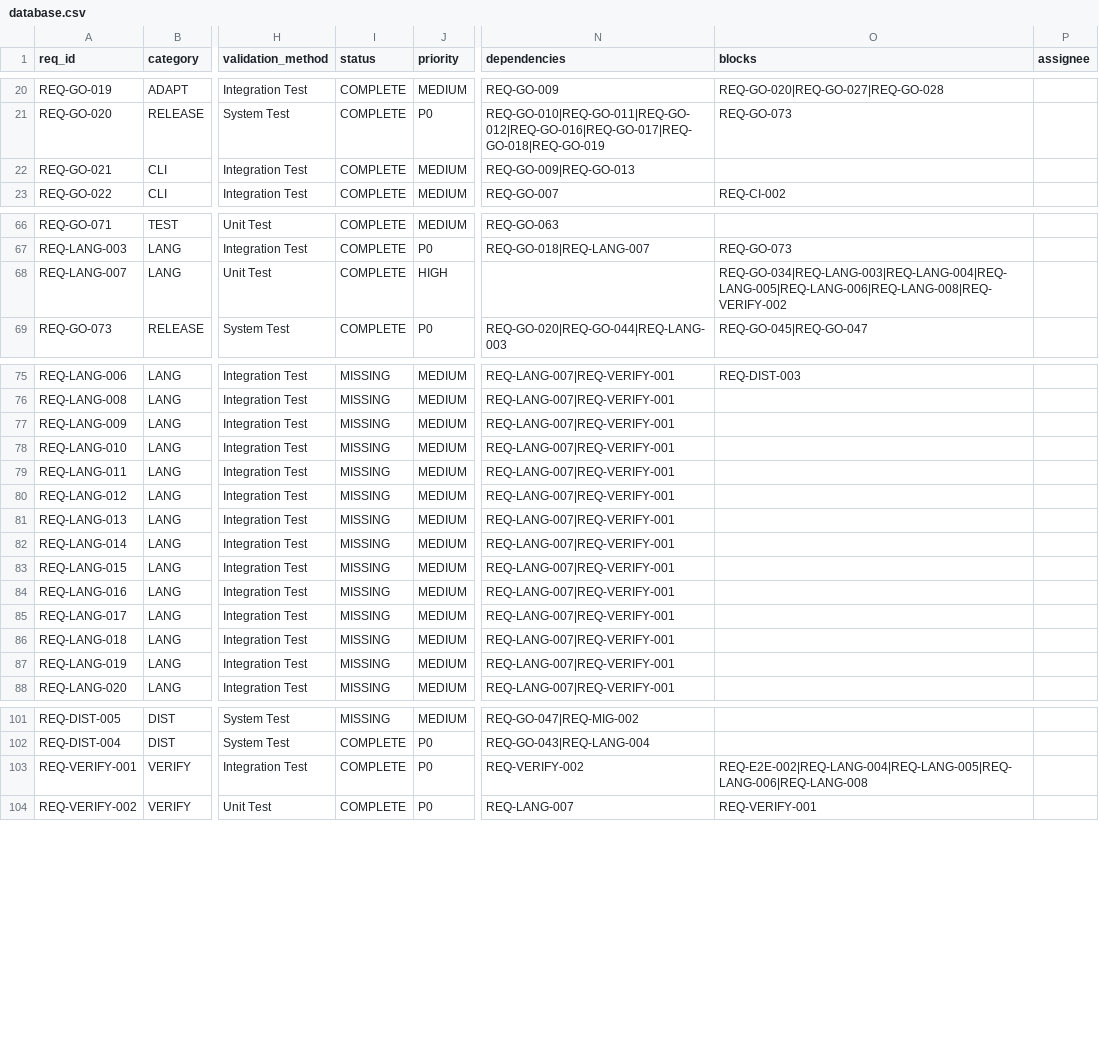
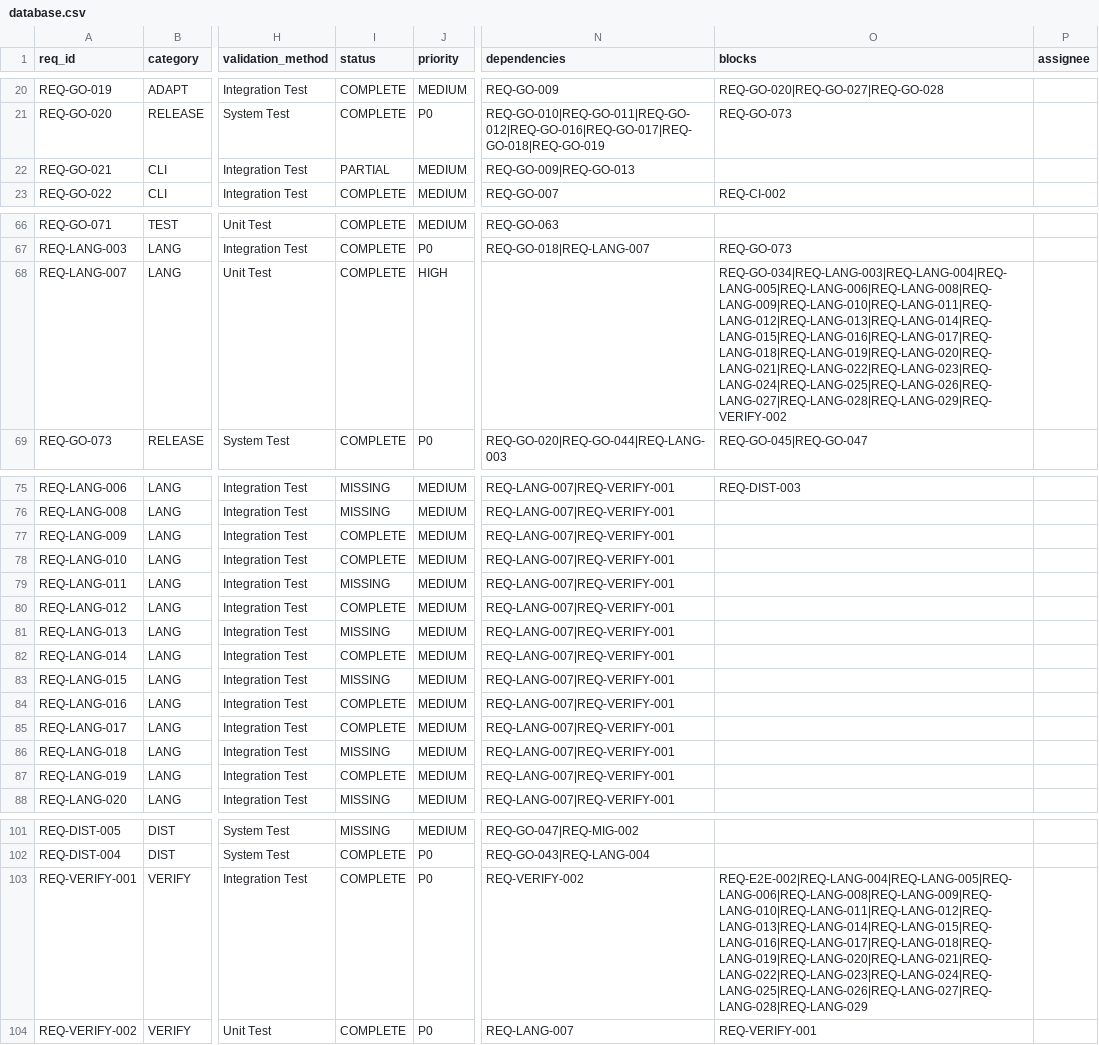
Before and after one commit to rtmx-ai/rtmx, a CSV file: .rtmx/database.csv, drawn as a sheet; only a part is shown, gaps mark what is left out; the diff names each change by its address in the sheet, - before the commit and + after, or states it on an @@ line.

```diff
--- a/.rtmx/database.csv
+++ b/.rtmx/database.csv
-I22 (status): COMPLETE
+I22 (status): PARTIAL
-O68 (blocks): REQ-GO-034|REQ-LANG-003|REQ-LANG-004|REQ-LANG-005|REQ-LANG-006|REQ-LANG-008|REQ-VERIFY-002
+O68 (blocks): REQ-GO-034|REQ-LANG-003|REQ-LANG-004|REQ-LANG-005|REQ-LANG-006|REQ-LANG-008|REQ-LANG-009|REQ-LANG-010|REQ-LANG-011|REQ-LANG-012|REQ-LANG-013|REQ-LANG-014|REQ-LANG-015|REQ-LANG-016|REQ-LANG-017|REQ-LANG-018|REQ-LANG-019|REQ-LANG-020|REQ-LANG-021|REQ-LANG-022|REQ-LANG-023|REQ-LANG-024|REQ-LANG-025|REQ-LANG-026|REQ-LANG-027|REQ-LANG-028|REQ-LANG-029|REQ-VERIFY-002
-I77:I78 (status): MISSING
+I77:I78 (status): COMPLETE
-I80 (status): MISSING
+I80 (status): COMPLETE
-I82 (status): MISSING
+I82 (status): COMPLETE
-I84:I85 (status): MISSING
+I84:I85 (status): COMPLETE
-I87 (status): MISSING
+I87 (status): COMPLETE
-O103 (blocks): REQ-E2E-002|REQ-LANG-004|REQ-LANG-005|REQ-LANG-006|REQ-LANG-008
+O103 (blocks): REQ-E2E-002|REQ-LANG-004|REQ-LANG-005|REQ-LANG-006|REQ-LANG-008|REQ-LANG-009|REQ-LANG-010|REQ-LANG-011|REQ-LANG-012|REQ-LANG-013|REQ-LANG-014|REQ-LANG-015|REQ-LANG-016|REQ-LANG-017|REQ-LANG-018|REQ-LANG-019|REQ-LANG-020|REQ-LANG-021|REQ-LANG-022|REQ-LANG-023|REQ-LANG-024|REQ-LANG-025|REQ-LANG-026|REQ-LANG-027|REQ-LANG-028|REQ-LANG-029
```
Also changed, not shown: 11 other files.
